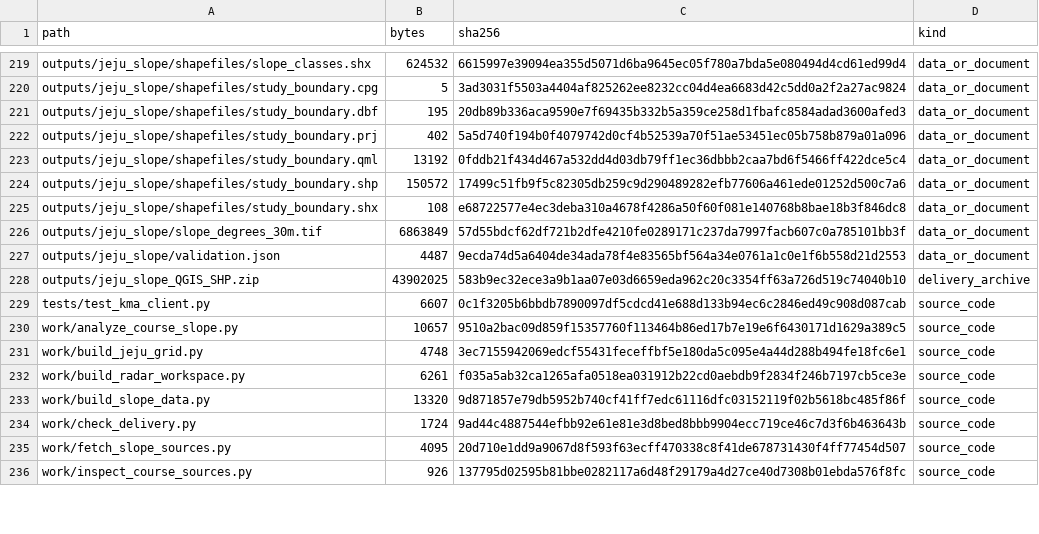
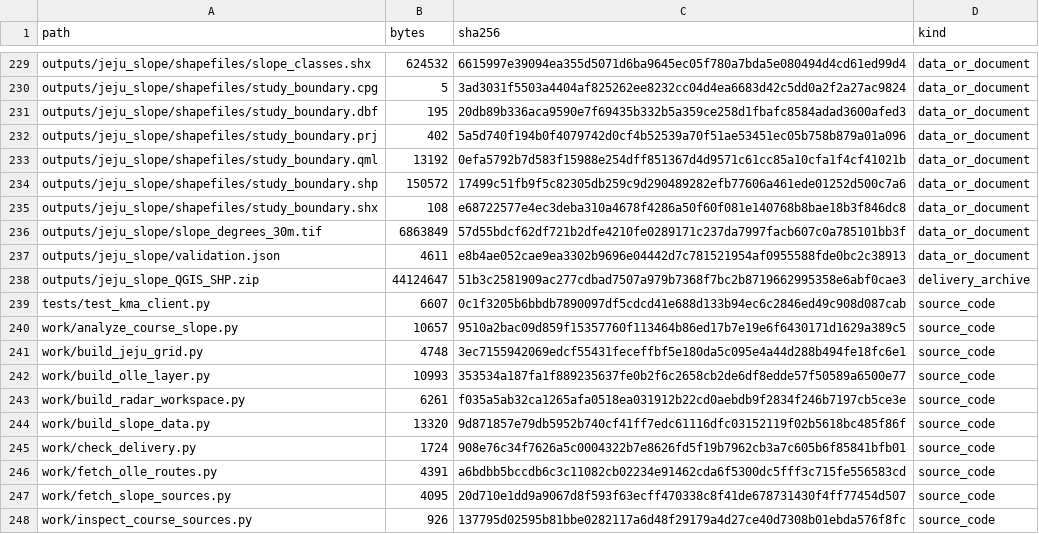
Before and after one commit to Mountain-Challenge-Project/Halla-GeoData, a CSV file: FILE_MANIFEST.csv, drawn as a sheet; only a part is shown, gaps mark what is left out; the diff covers the shown part only.

```diff
--- a/FILE_MANIFEST.csv
+++ b/FILE_MANIFEST.csv
@@ -222,3 +232,3 @@ outputs/jeju_slope/shapefiles/study_boundary.dbf,195,20db89b336aca9590e7f69435b3
 outputs/jeju_slope/shapefiles/study_boundary.prj,402,5a5d740f194b0f4079742d0cf4b52539a70f51ae53451ec05b758b879a01a096,data_or_document
-outputs/jeju_slope/shapefiles/study_boundary.qml,13192,0fddb21f434d467a532dd4d03db79ff1ec36dbbb2caa7bd6f5466ff422dce5c4,data_or_document
+outputs/jeju_slope/shapefiles/study_boundary.qml,13192,0efa5792b7d583f15988e254dff851367d4d9571c61cc85a10cfa1f4cf41021b,data_or_document
 outputs/jeju_slope/shapefiles/study_boundary.shp,150572,17499c51fb9f5c82305db259c9d290489282efb77606a461ede01252d500c7a6,data_or_document
@@ -226,4 +236,4 @@ outputs/jeju_slope/shapefiles/study_boundary.shx,108,e68722577e4ec3deba310a4678f
 outputs/jeju_slope/slope_degrees_30m.tif,6863849,57d55bdcf62df721b2dfe4210fe0289171c237da7997facb607c0a785101bb3f,data_or_document
-outputs/jeju_slope/validation.json,4487,9ecda74d5a6404de34ada78f4e83565bf564a34e0761a1c0e1f6b558d21d2553,data_or_document
-outputs/jeju_slope_QGIS_SHP.zip,43902025,583b9ec32ece3a9b1aa07e03d6659eda962c20c3354ff63a726d519c74040b10,delivery_archive
+outputs/jeju_slope/validation.json,4611,e8b4ae052cae9ea3302b9696e04442d7c781521954af0955588fde0bc2c38913,data_or_document
+outputs/jeju_slope_QGIS_SHP.zip,44124647,51b3c2581909ac277cdbad7507a979b7368f7bc2b8719662995358e6abf0cae3,delivery_archive
 tests/test_kma_client.py,6607,0c1f3205b6bbdb7890097df5cdcd41e688d133b94ec6c2846ed49c908d087cab,source_code
@@ -231,5 +241,7 @@ work/analyze_course_slope.py,10657,9510a2bac09d859f15357760f113464b86ed17b7e19e6
 work/build_jeju_grid.py,4748,3ec7155942069edcf55431feceffbf5e180da5c095e4a44d288b494fe18fc6e1,source_code
+work/build_olle_layer.py,10993,353534a187fa1f889235637fe0b2f6c2658cb2de6df8edde57f50589a6500e77,source_code
 work/build_radar_workspace.py,6261,f035a5ab32ca1265afa0518ea031912b22cd0aebdb9f2834f246b7197cb5ce3e,source_code
 work/build_slope_data.py,13320,9d871857e79db5952b740cf41ff7edc61116dfc03152119f02b5618bc485f86f,source_code
-work/check_delivery.py,1724,9ad44c4887544efbb92e61e81e3d8bed8bbb9904ecc719ce46c7d3f6b463643b,source_code
+work/check_delivery.py,1724,908e76c34f7626a5c0004322b7e8626fd5f19b7962cb3a7c605b6f85841bfb01,source_code
+work/fetch_olle_routes.py,4391,a6bdbb5bccdb6c3c11082cb02234e91462cda6f5300dc5fff3c715fe556583cd,source_code
 work/fetch_slope_sources.py,4095,20d710e1dd9a9067d8f593f63ecff470338c8f41de678731430f4ff77454d507,source_code
```
Also changed, not shown: 13 added rows and 30 edited cells elsewhere in this file, 34 other files.
